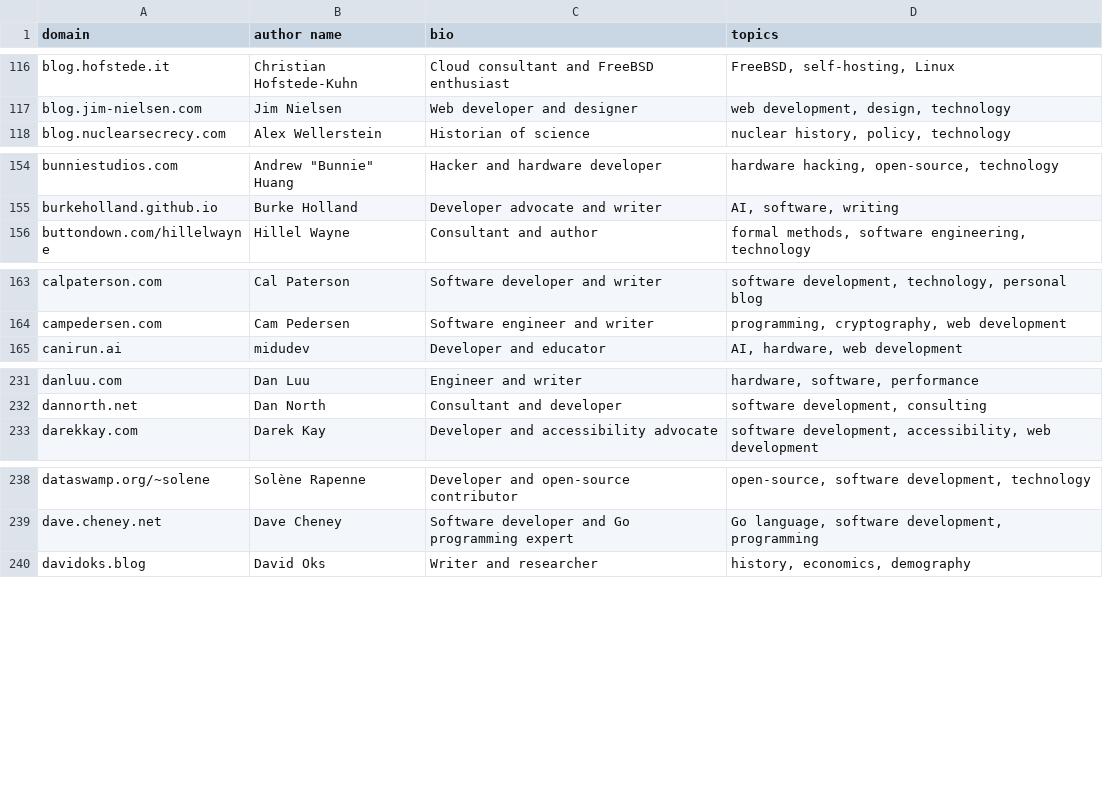
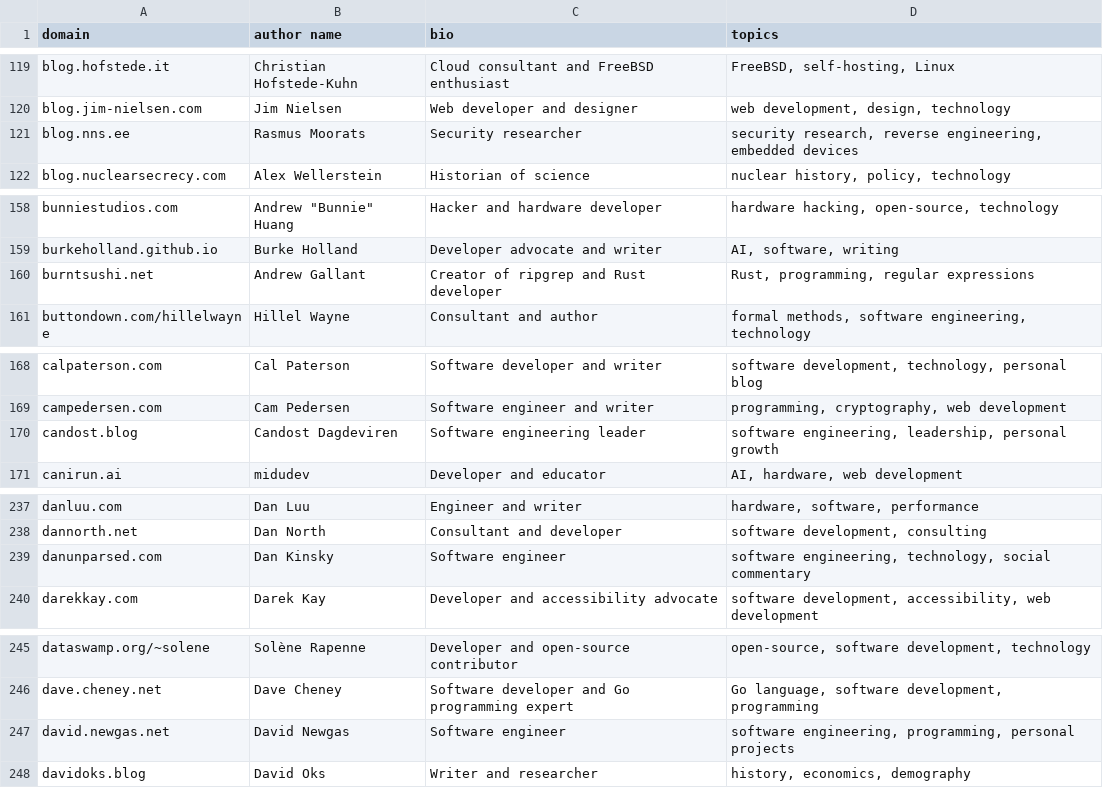
Before and after one commit to mtlynch/hn-popularity-contest-data, a CSV file: data/domains-meta.csv, drawn as a sheet; only a part is shown, gaps mark what is left out; the diff covers the shown part only.

```diff
--- a/data/domains-meta.csv
+++ b/data/domains-meta.csv
@@ -117,2 +120,3 @@ blog.hofstede.it,Christian Hofstede-Kuhn,Cloud consultant and FreeBSD enthusiast
 blog.jim-nielsen.com,Jim Nielsen,Web developer and designer,"web development, design, technology"
+blog.nns.ee,Rasmus Moorats,Security researcher,"security research, reverse engineering, embedded devices"
 blog.nuclearsecrecy.com,Alex Wellerstein,Historian of science,"nuclear history, policy, technology"
@@ -155,2 +159,3 @@ bunniestudios.com,"Andrew ""Bunnie"" Huang",Hacker and hardware developer,"hardw
 burkeholland.github.io,Burke Holland,Developer advocate and writer,"AI, software, writing"
+burntsushi.net,Andrew Gallant,Creator of ripgrep and Rust developer,"Rust, programming, regular expressions"
 buttondown.com/hillelwayne,Hillel Wayne,Consultant and author,"formal methods, software engineering, technology"
@@ -164,2 +169,3 @@ calpaterson.com,Cal Paterson,Software developer and writer,"software development
 campedersen.com,Cam Pedersen,Software engineer and writer,"programming, cryptography, web development"
+candost.blog,Candost Dagdeviren,Software engineering leader,"software engineering, leadership, personal growth"
 canirun.ai,midudev,Developer and educator,"AI, hardware, web development"
@@ -232,2 +238,3 @@ danluu.com,Dan Luu,Engineer and writer,"hardware, software, performance"
 dannorth.net,Dan North,Consultant and developer,"software development, consulting"
+danunparsed.com,Dan Kinsky,Software engineer,"software engineering, technology, social commentary"
 darekkay.com,Darek Kay,Developer and accessibility advocate,"software development, accessibility, web development"
@@ -239,2 +246,3 @@ dataswamp.org/~solene,Solène Rapenne,Developer and open-source contributor,"ope
 dave.cheney.net,Dave Cheney,Software developer and Go programming expert,"Go language, software development, programming"
+david.newgas.net,David Newgas,Software engineer,"software engineering, programming, personal projects"
 davidoks.blog,David Oks,Writer and researcher,"history, economics, demography"
```
Also changed, not shown: 35 added rows elsewhere in this file, 1 other file.
